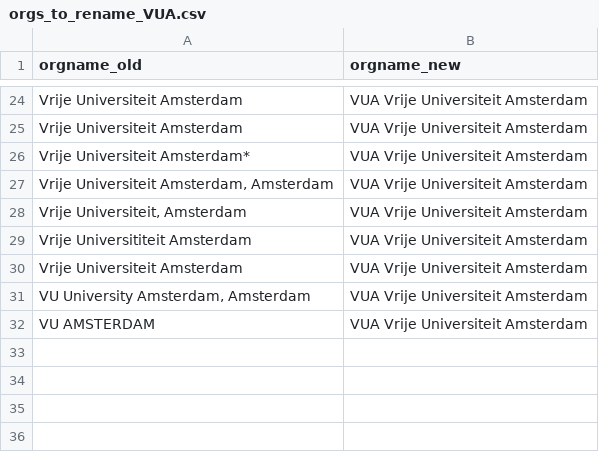
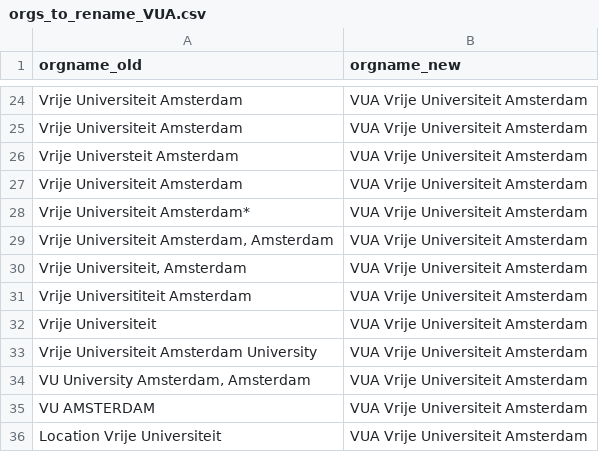
Before and after one commit to UtrechtUniversity/ricgraph, a CSV file: enhance/orgs_to_rename_VUA.csv, drawn as a sheet; only a part is shown, gaps mark what is left out.

Commit message:
Added organizations to rename for UU and VUA

```diff
--- a/enhance/orgs_to_rename_VUA.csv
+++ b/enhance/orgs_to_rename_VUA.csv
@@ -25,2 +25,4 @@ Vrije Universiteit  Amsterdam,VUA Vrije Universiteit Amsterdam
 Vrije Universiteit Amsterdam,VUA Vrije Universiteit Amsterdam
+Vrije Universteit Amsterdam,VUA Vrije Universiteit Amsterdam
+ Vrije Universiteit Amsterdam,VUA Vrije Universiteit Amsterdam
 Vrije Universiteit Amsterdam*,VUA Vrije Universiteit Amsterdam
@@ -29,4 +31,6 @@ Vrije Universiteit Amsterdam*,VUA Vrije Universiteit Amsterdam
 Vrije Universititeit Amsterdam,VUA Vrije Universiteit Amsterdam
- Vrije Universiteit Amsterdam,VUA Vrije Universiteit Amsterdam
+Vrije Universiteit,VUA Vrije Universiteit Amsterdam
+Vrije Universiteit Amsterdam University,VUA Vrije Universiteit Amsterdam
 "VU University Amsterdam, Amsterdam",VUA Vrije Universiteit Amsterdam
 VU AMSTERDAM,VUA Vrije Universiteit Amsterdam
+Location Vrije Universiteit,VUA Vrije Universiteit Amsterdam
```
Also changed, not shown: enhance/orgs_to_rename_UU.csv.
